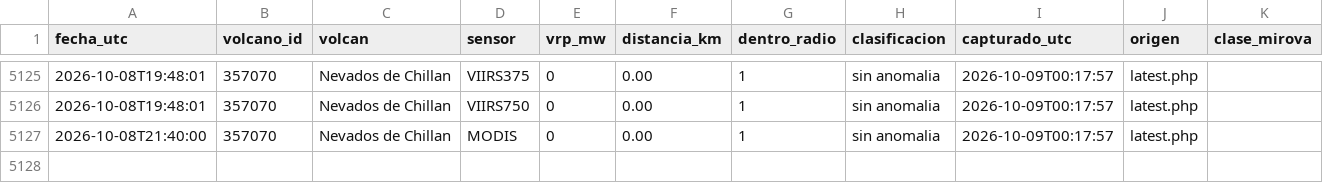
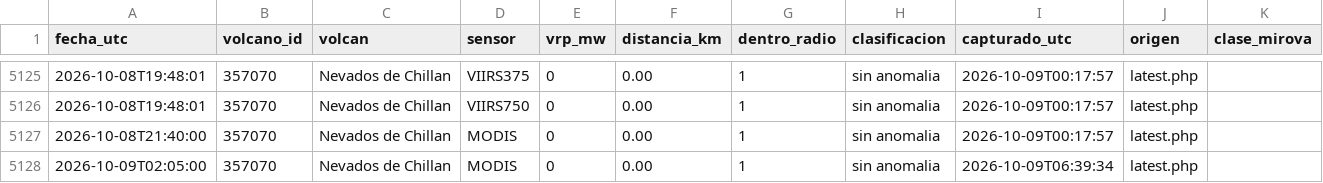
Before and after one commit to ProfeSergioM/ProfeSergioM.github.io, a CSV file: mirova/datos/Nevados_de_Chillan.csv, drawn as a sheet; only a part is shown, gaps mark what is left out; the diff names each change by its address in the sheet, - before the commit and + after, or states it on an @@ line.

```diff
--- a/mirova/datos/Nevados_de_Chillan.csv
+++ b/mirova/datos/Nevados_de_Chillan.csv
+row 5128: 2026-10-09T02:05:00 | 357070 | Nevados de Chillan | MODIS | 0 | 0.00 | 1 | sin anomalia | 2026-10-09T06:39:34 | latest.php
```
Also changed, not shown: mirova/datos/Lastarria.csv, mirova/datos/Planchon_Peteroa.csv, 19 other files.
